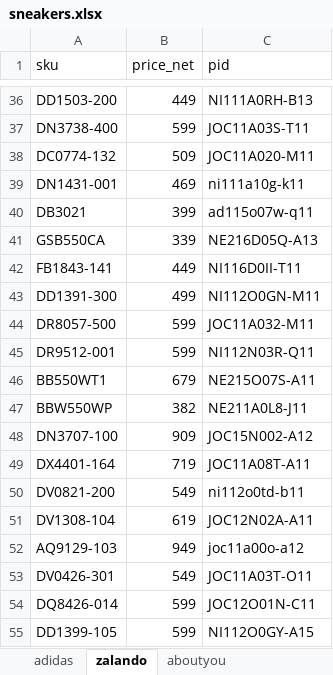
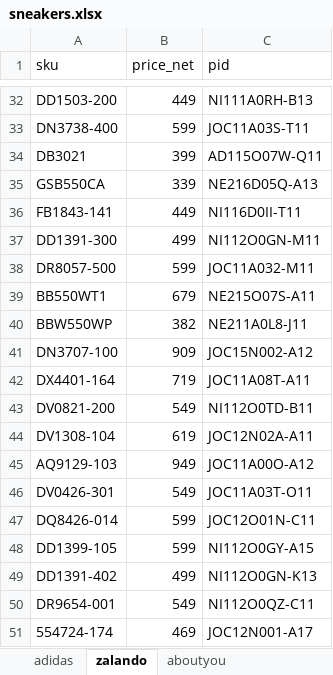
Before and after one commit to nudam00/BestSizeChecker, an Excel workbook: input/sneakers.xlsx, sheet zalando, drawn as a sheet; only a part is shown, gaps mark what is left out; the shorter side is filled out with more unchanged rows; values as stored, in another font and other column widths than the file's, no borders; conditional formats not drawn; removed rows and columns are numbered as before the commit, all else as after; the diff covers the shown part only; the diff names each change by its address in the sheet, - before the commit and + after, or states it on an @@ line.

```diff
--- a/input/sneakers.xlsx (sheet zalando)
+++ b/input/sneakers.xlsx (sheet zalando)
-row 38: DC0774-132 | 509 | JOC11A020-M11
-row 39: DN1431-001 | 469 | ni111a10g-k11
-C34 (pid): ad115o07w-q11
+C34 (pid): AD115O07W-Q11
-row 45: DR9512-001 | 599 | NI112N03R-Q11
-C43 (pid): ni112o0td-b11
+C43 (pid): NI112O0TD-B11
-C45 (pid): joc11a00o-a12
+C45 (pid): JOC11A00O-A12
```
Also changed, not shown: 130 added rows, 4 removed rows and 19 edited cells elsewhere in this sheet, sheet aboutyou, sheet adidas, output/sizes.xlsx, 3 other files.
